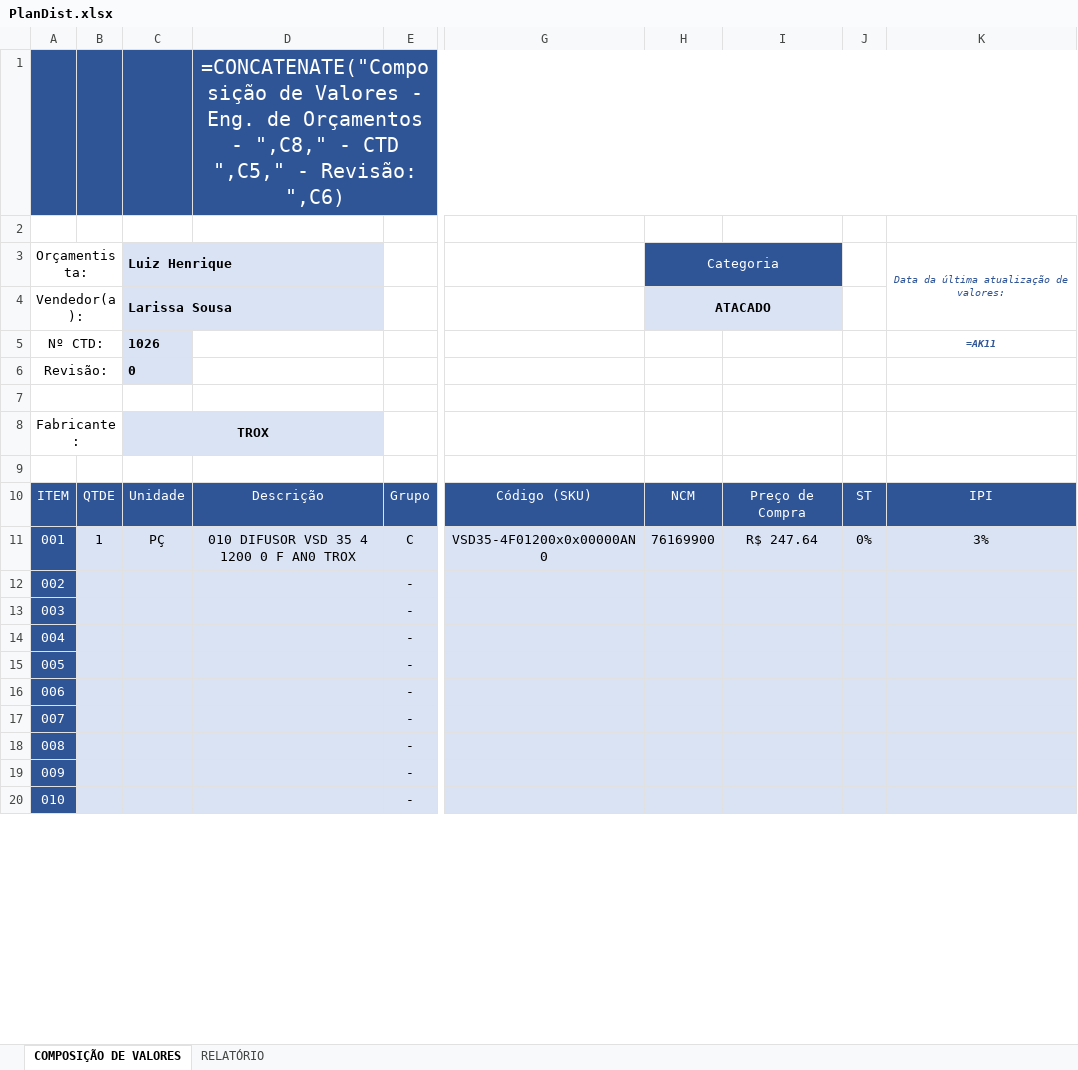
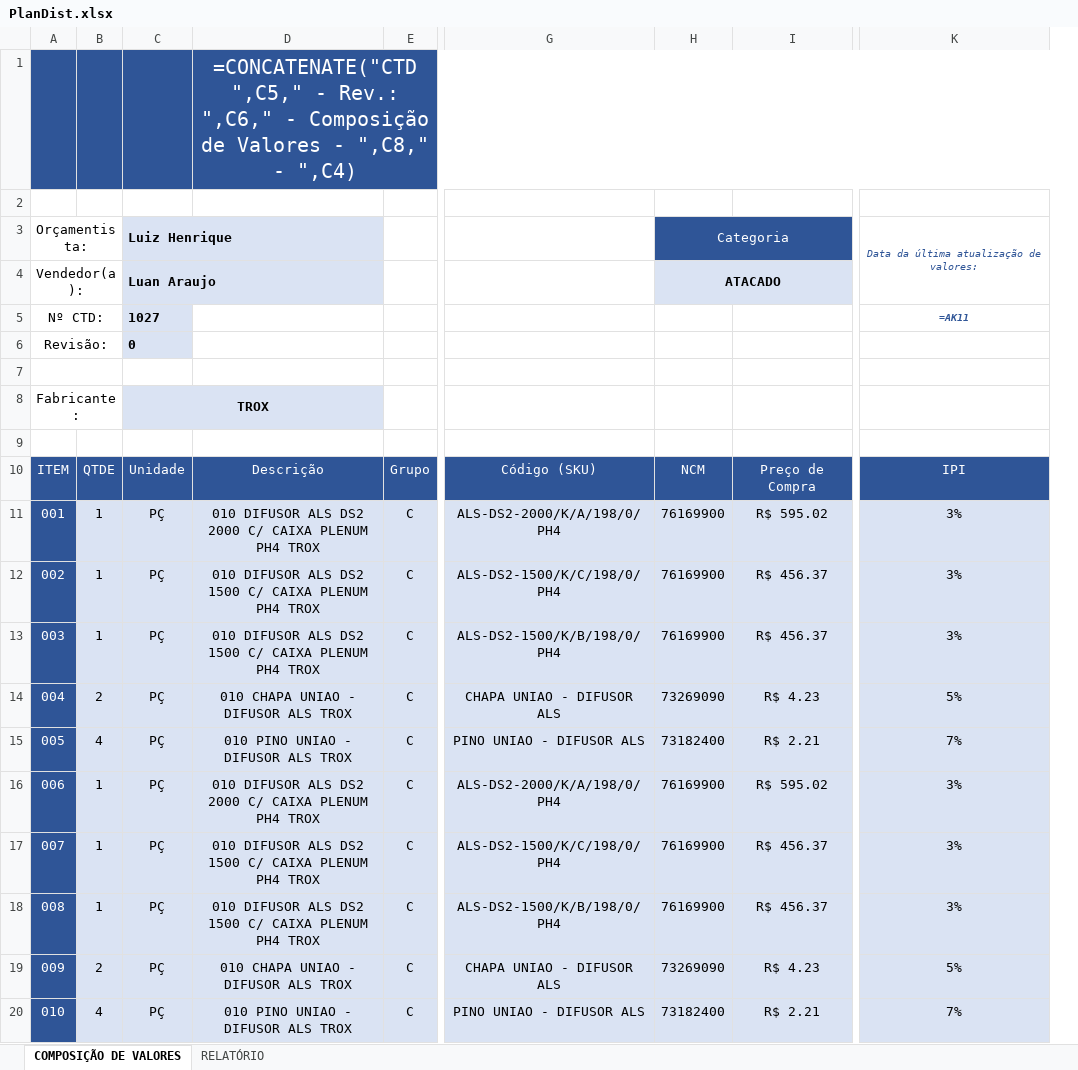
Before and after one commit to ArthurMaciell/CORE, an Excel workbook: PlanDist.xlsx, sheet COMPOSIÇÃO DE VALORES, drawn as a sheet; only a part is shown, gaps mark what is left out; values as stored, in another font and other column widths than the file's, no borders; formulas without a stored value are shown as written; charts and pictures not drawn; removed rows and columns are numbered as before the commit, all else as after; the diff covers the shown part only; the diff names each change by its address in the sheet, - before the commit and + after, or states it on an @@ line.

```diff
--- a/PlanDist.xlsx (sheet COMPOSIÇÃO DE VALORES)
+++ b/PlanDist.xlsx (sheet COMPOSIÇÃO DE VALORES)
-column B, rows 10-11: QTDE | 1
+column B, rows 10-20: QTDE | 1 | 1 | 1 | 2 | 4 | 1 | 1 | 1 | 2 | 4
-column D, rows 1-11: =CONCATENATE("Composição de Valores - Eng. de Orçamentos - ",C8," - CTD ",C5," - Revisão: ",C6) |  |  |  |  |  |  |  |  | Descrição | 010 DIFUSOR VSD 35 4 1200 0 F AN0 TROX
+column D, rows 1-20: =CONCATENATE("CTD ",C5," - Rev.: ",C6," - Composição de Valores - ",C8," - ",C4) |  |  |  |  |  |  |  |  | Descrição | 010 DIFUSOR ALS DS2 2000 C/ CAIXA PLENUM PH4 TROX | 010 DIFUSOR ALS DS2 1500 C/ CAIXA PLENUM PH4 TROX | 010 DIFUSOR ALS DS2 1500 C/ CAIXA PLENUM PH4 TROX | 010 CHAPA UNIAO - DIFUSOR ALS TROX | 010 PINO UNIAO - DIFUSOR ALS TROX | 010 DIFUSOR ALS DS2 2000 C/ CAIXA PLENUM PH4 TROX | 010 DIFUSOR ALS DS2 1500 C/ CAIXA PLENUM PH4 TROX | 010 DIFUSOR ALS DS2 1500 C/ CAIXA PLENUM PH4 TROX | 010 CHAPA UNIAO - DIFUSOR ALS TROX | 010 PINO UNIAO - DIFUSOR ALS TROX
-column G, rows 10-11: Código (SKU) | VSD35-4F01200x0x00000AN0
+column G, rows 10-20: Código (SKU) | ALS-DS2-2000/K/A/198/0/PH4 | ALS-DS2-1500/K/C/198/0/PH4 | ALS-DS2-1500/K/B/198/0/PH4 | CHAPA UNIAO - DIFUSOR ALS | PINO UNIAO - DIFUSOR ALS | ALS-DS2-2000/K/A/198/0/PH4 | ALS-DS2-1500/K/C/198/0/PH4 | ALS-DS2-1500/K/B/198/0/PH4 | CHAPA UNIAO - DIFUSOR ALS | PINO UNIAO - DIFUSOR ALS
-column I, rows 10-11: Preço de Compra | R$ 247.64
-column J, rows 10-11: ST | 0%
+column I, rows 10-20: Preço de Compra | R$ 595.02 | R$ 456.37 | R$ 456.37 | R$ 4.23 | R$ 2.21 | R$ 595.02 | R$ 456.37 | R$ 456.37 | R$ 4.23 | R$ 2.21
-C4: Larissa Sousa
+C4: Luan Araujo
-C5: 1026
+C5: 1027
-C12:C20: (empty)
+C12:C20: PÇ
-E12:E20: -
+E12:E20: C
-H12:H13: (empty)
+H12:H13: 76169900
-K12:K13: (empty)
+K12:K13: 3%
-H14: (empty)
+H14: 73269090
-K14: (empty)
+K14: 5%
-H15: (empty)
+H15: 73182400
-K15: (empty)
+K15: 7%
-H16:H18: (empty)
+H16:H18: 76169900
-K16:K18: (empty)
+K16:K18: 3%
-H19: (empty)
+H19: 73269090
-K19: (empty)
+K19: 5%
-H20: (empty)
+H20: 73182400
-K20: (empty)
+K20: 7%
```
Also changed, not shown: 20 added columns, 39 edited cells and cell formats elsewhere in this sheet, sheet RELATÓRIO, hidden cells, charts or pictures, 1 other file.
